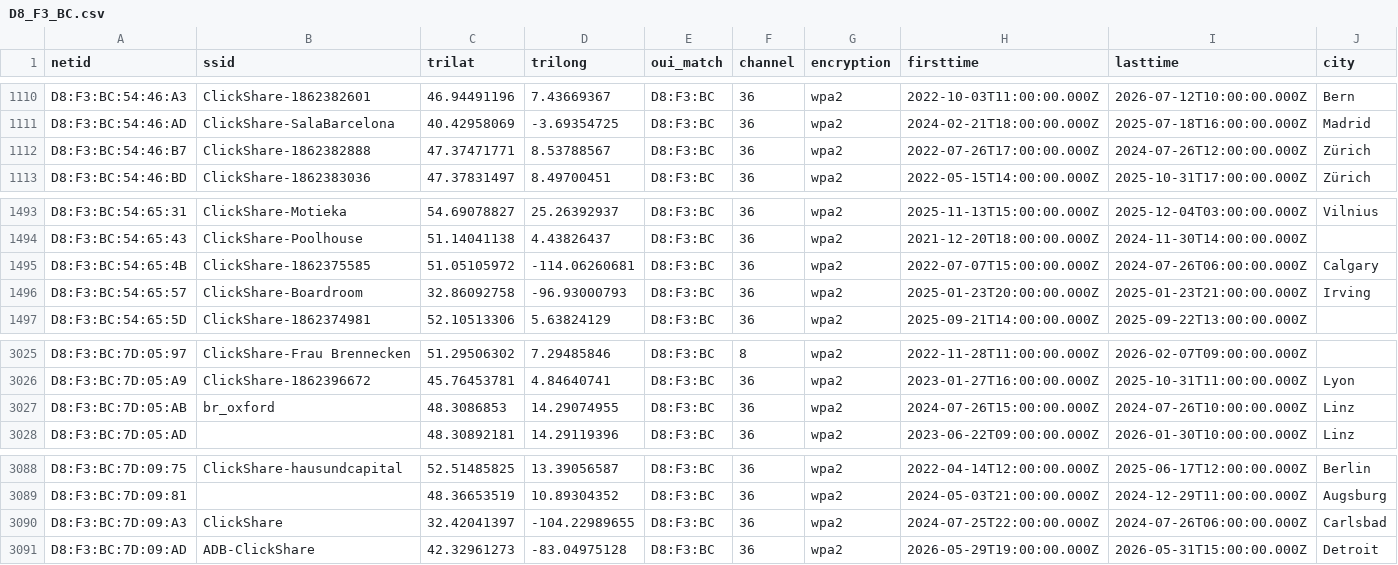
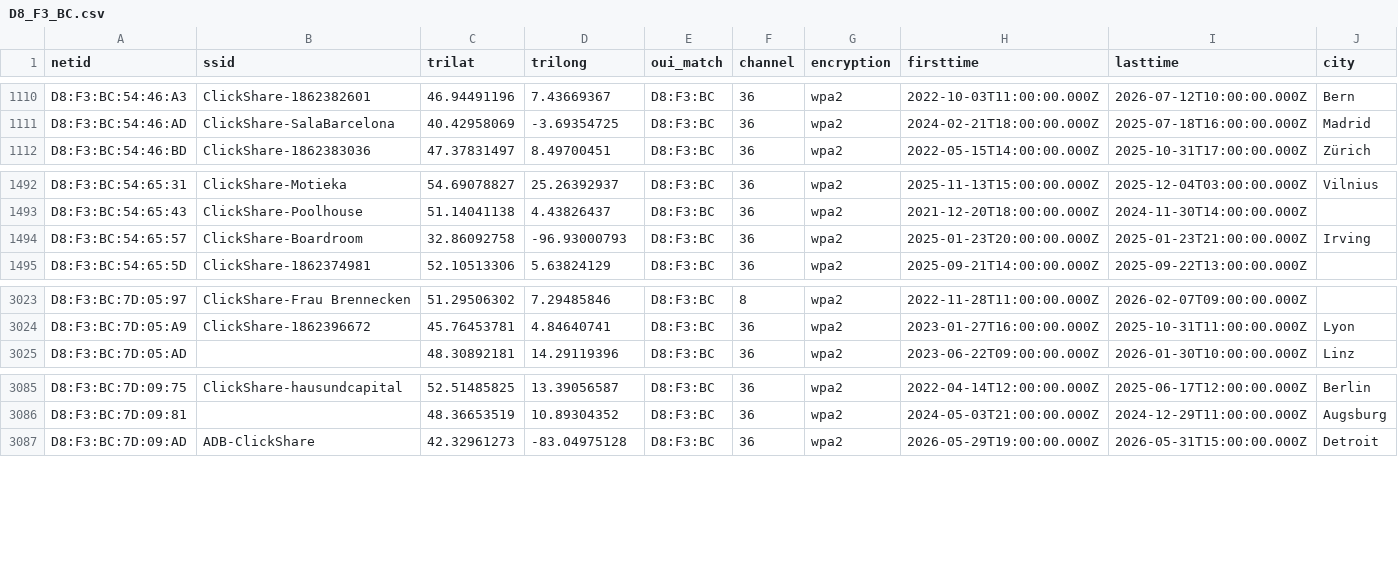
Before and after one commit to simeononsecurity/flock-finder, a CSV file: data/by_oui/D8_F3_BC.csv, drawn as a sheet; only a part is shown, gaps mark what is left out; rows hold the shown columns only; the diff names each change by its address in the sheet, - before the commit and + after, or states it on an @@ line.

```diff
--- a/data/by_oui/D8_F3_BC.csv
+++ b/data/by_oui/D8_F3_BC.csv
-row 1112: D8:F3:BC:54:46:B7 | ClickShare-1862382888 | 47.37471771 | 8.53788567 | D8:F3:BC | 36 | wpa2 | 2022-07-26T17:00:00.000Z | 2024-07-26T12:00:00.000Z | Zürich
-row 1495: D8:F3:BC:54:65:4B | ClickShare-1862375585 | 51.05105972 | -114.06260681 | D8:F3:BC | 36 | wpa2 | 2022-07-07T15:00:00.000Z | 2024-07-26T06:00:00.000Z | Calgary
-row 3027: D8:F3:BC:7D:05:AB | br_oxford | 48.3086853 | 14.29074955 | D8:F3:BC | 36 | wpa2 | 2024-07-26T15:00:00.000Z | 2024-07-26T10:00:00.000Z | Linz
-row 3090: D8:F3:BC:7D:09:A3 | ClickShare | 32.42041397 | -104.22989655 | D8:F3:BC | 36 | wpa2 | 2024-07-25T22:00:00.000Z | 2024-07-26T06:00:00.000Z | Carlsbad
```
Also changed, not shown: data/by_oui/14_5A_FC.csv, data/by_oui/3C_91_80.csv, 31 other files.
